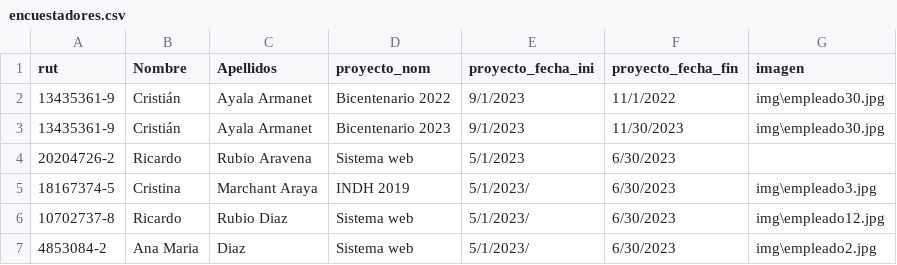
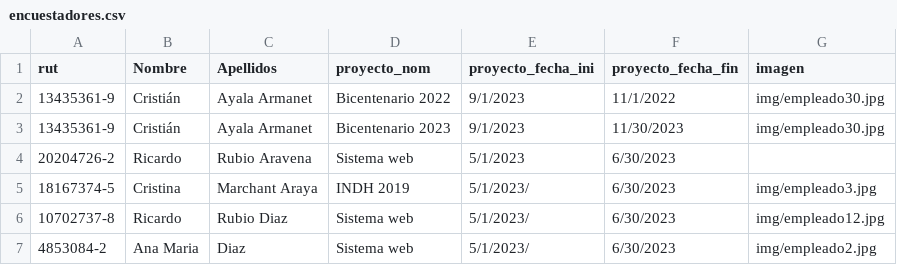
Before and after one commit to GitoFox/API_DESUC_WEB_ENCUESTADORES, a CSV file: encuestadores.csv, drawn as a sheet.

Commit message:
SIN "

```diff
--- a/encuestadores.csv
+++ b/encuestadores.csv
@@ -1,7 +1,7 @@
 rut,Nombre,Apellidos,proyecto_nom,proyecto_fecha_ini,proyecto_fecha_fin,imagen
-13435361-9,Cristián,Ayala Armanet,Bicentenario 2022,9/1/2023,11/1/2022,img\empleado30.jpg
-13435361-9,Cristián,Ayala Armanet,Bicentenario 2023,9/1/2023,11/30/2023,img\empleado30.jpg
+13435361-9,Cristián,Ayala Armanet,Bicentenario 2022,9/1/2023,11/1/2022,img/empleado30.jpg
+13435361-9,Cristián,Ayala Armanet,Bicentenario 2023,9/1/2023,11/30/2023,img/empleado30.jpg
 20204726-2,Ricardo,Rubio Aravena,Sistema web,5/1/2023,6/30/2023,
-18167374-5,Cristina,Marchant Araya,INDH 2019,5/1/2023/,6/30/2023,img\empleado3.jpg
-10702737-8,Ricardo,Rubio Diaz,Sistema web,5/1/2023/,6/30/2023,img\empleado12.jpg
-4853084-2,Ana Maria,Diaz,Sistema web,5/1/2023/,6/30/2023,img\empleado2.jpg
+18167374-5,Cristina,Marchant Araya,INDH 2019,5/1/2023/,6/30/2023,img/empleado3.jpg
+10702737-8,Ricardo,Rubio Diaz,Sistema web,5/1/2023/,6/30/2023,img/empleado12.jpg
+4853084-2,Ana Maria,Diaz,Sistema web,5/1/2023/,6/30/2023,img/empleado2.jpg
```
